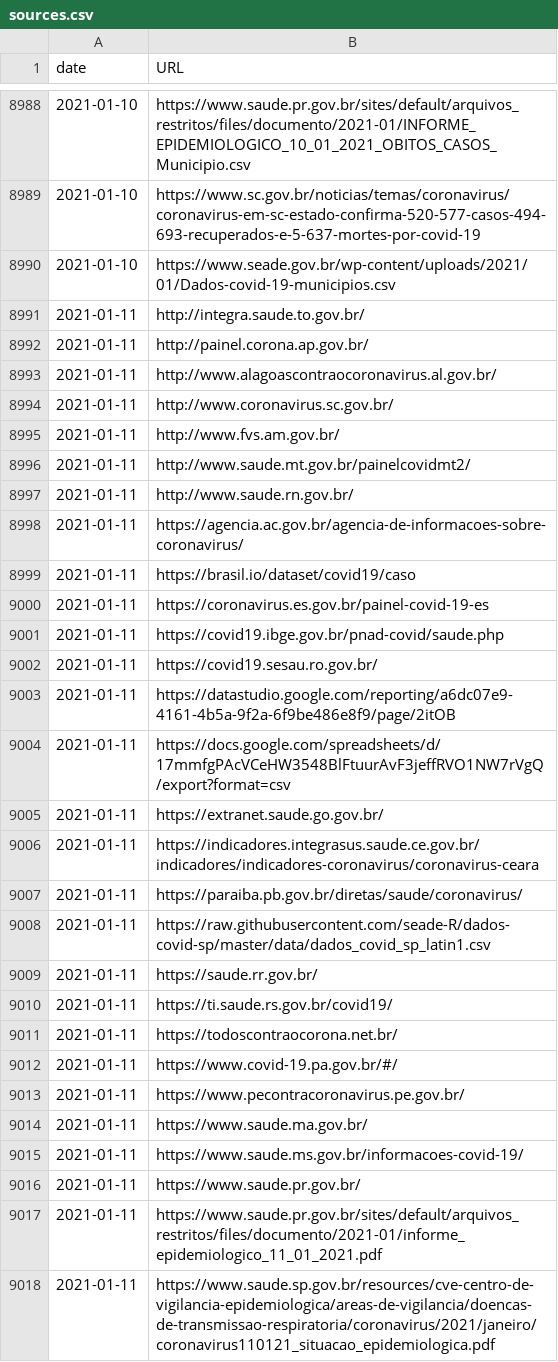
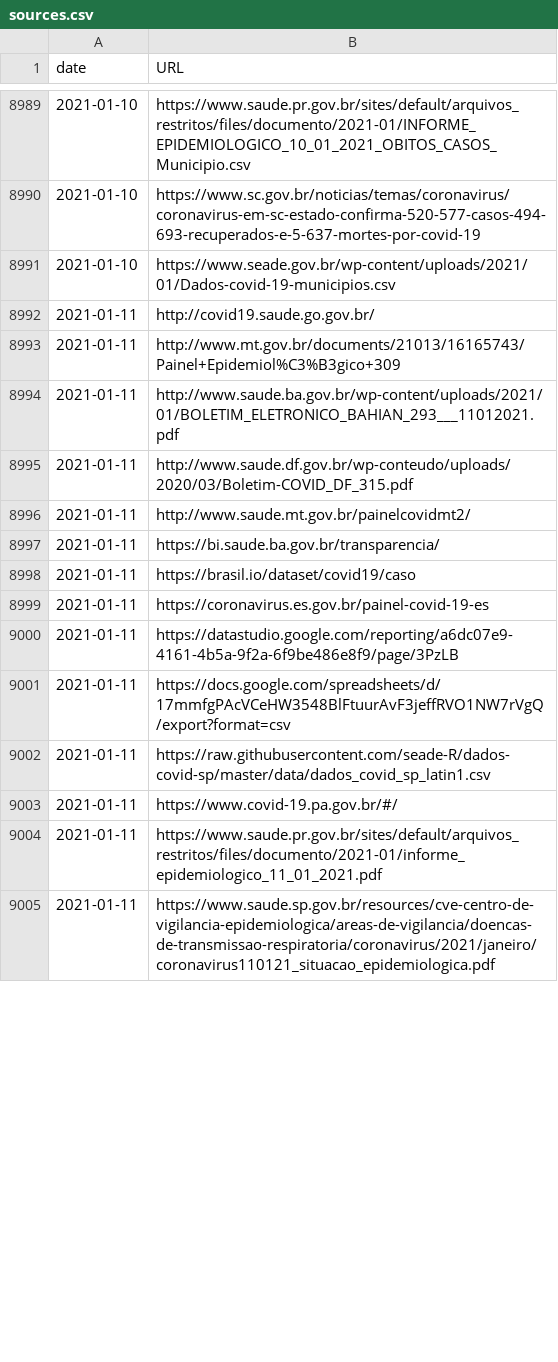
Before and after one commit to spdrio/covid19br, a CSV file: sources.csv, drawn as a sheet; only a part is shown, gaps mark what is left out; the diff covers the shown part only.

```diff
--- a/sources.csv
+++ b/sources.csv
@@ -8990,28 +8991,14 @@ date,URL
 2021-01-10,https://www.seade.gov.br/wp-content/uploads/2021/01/Dados-covid-19-municipios.csv
-2021-01-11,http://integra.saude.to.gov.br/
-2021-01-11,http://painel.corona.ap.gov.br/
-2021-01-11,http://www.alagoascontraocoronavirus.al.gov.br/
-2021-01-11,http://www.coronavirus.sc.gov.br/
-2021-01-11,http://www.fvs.am.gov.br/
+2021-01-11,http://covid19.saude.go.gov.br/
+2021-01-11,http://www.mt.gov.br/documents/21013/16165743/Painel+Epidemiol%C3%B3gico+309
+2021-01-11,http://www.saude.ba.gov.br/wp-content/uploads/2021/01/BOLETIM_ELETRONICO_BAHIAN_293___11012021.pdf
+2021-01-11,http://www.saude.df.gov.br/wp-conteudo/uploads/2020/03/Boletim-COVID_DF_315.pdf
 2021-01-11,http://www.saude.mt.gov.br/painelcovidmt2/
-2021-01-11,http://www.saude.rn.gov.br/
-2021-01-11,https://agencia.ac.gov.br/agencia-de-informacoes-sobre-coronavirus/
+2021-01-11,https://bi.saude.ba.gov.br/transparencia/
 2021-01-11,https://brasil.io/dataset/covid19/caso
 2021-01-11,https://coronavirus.es.gov.br/painel-covid-19-es
-2021-01-11,https://covid19.ibge.gov.br/pnad-covid/saude.php
-2021-01-11,https://covid19.sesau.ro.gov.br/
-2021-01-11,https://datastudio.google.com/reporting/a6dc07e9-4161-4b5a-9f2a-6f9be486e8f9/page/2itOB
+2021-01-11,https://datastudio.google.com/reporting/a6dc07e9-4161-4b5a-9f2a-6f9be486e8f9/page/3PzLB
 2021-01-11,https://docs.google.com/spreadsheets/d/17mmfgPAcVCeHW3548BlFtuurAvF3jeffRVO1NW7rVgQ/export?format=csv
-2021-01-11,https://extranet.saude.go.gov.br/
-2021-01-11,https://indicadores.integrasus.saude.ce.gov.br/indicadores/indicadores-coronavirus/coronavirus-ceara
-2021-01-11,https://paraiba.pb.gov.br/diretas/saude/coronavirus/
 2021-01-11,https://raw.githubusercontent.com/seade-R/dados-covid-sp/master/data/dados_covid_sp_latin1.csv
-2021-01-11,https://saude.rr.gov.br/
-2021-01-11,https://ti.saude.rs.gov.br/covid19/
-2021-01-11,https://todoscontraocorona.net.br/
 2021-01-11,https://www.covid-19.pa.gov.br/#/
-2021-01-11,https://www.pecontracoronavirus.pe.gov.br/
-2021-01-11,https://www.saude.ma.gov.br/
-2021-01-11,https://www.saude.ms.gov.br/informacoes-covid-19/
-2021-01-11,https://www.saude.pr.gov.br/
 2021-01-11,https://www.saude.pr.gov.br/sites/default/arquivos_restritos/files/documento/2021-01/informe_epidemiologico_11_01_2021.pdf
```
Also changed, not shown: 24 added rows elsewhere in this file, _tests_meta.csv, cases-brazil-cities.csv, 5 other files.
